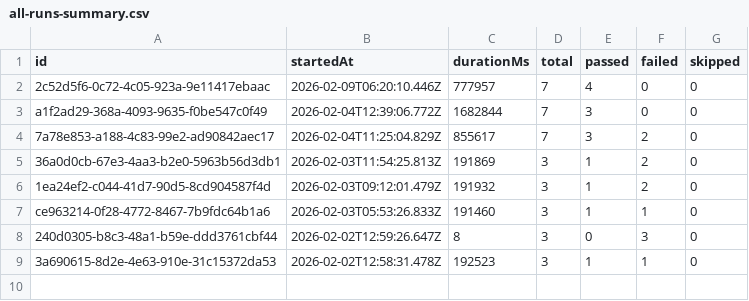
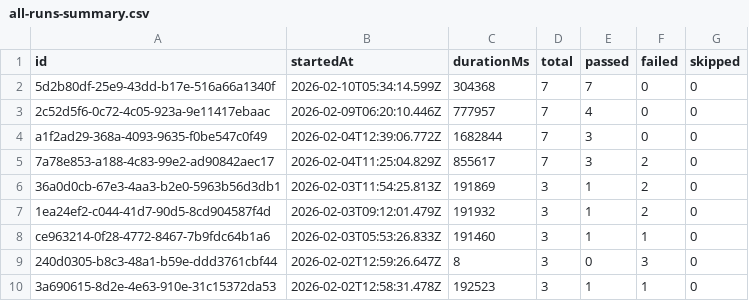
Before and after one commit to Shunyalabsai/widgets-automation, a CSV file: docs/exports/all-runs-summary.csv, drawn as a sheet; the diff names each change by its address in the sheet, - before the commit and + after, or states it on an @@ line.

```diff
--- a/docs/exports/all-runs-summary.csv
+++ b/docs/exports/all-runs-summary.csv
+row 2: 5d2b80df-25e9-43dd-b17e-516a66a1340f | 2026-02-10T05:34:14.599Z | 304368 | 7 | 7 | 0 | 0
```
Also changed, not shown: docs/exports/current-run.csv, 3 other files.
